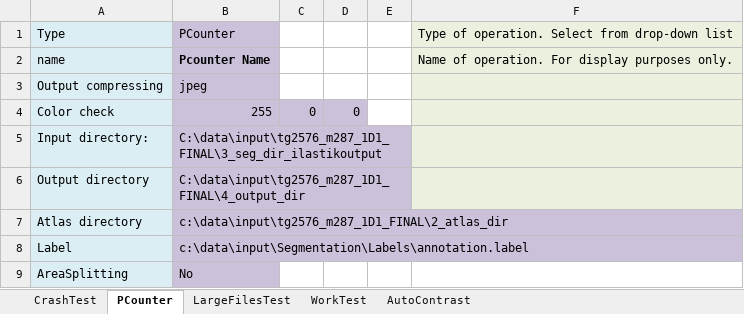
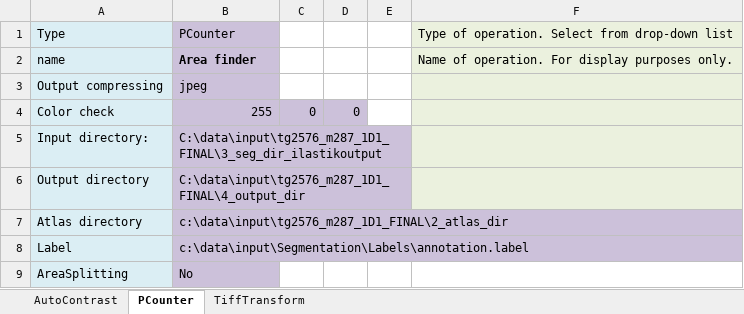
Before and after one commit to Neural-Systems-at-UIO/nutil, an Excel workbook: Publish/publish_win/nutil/Example.xlsx, sheet PCounter, drawn as a sheet; only a part is shown; values as stored, in another font and other column widths than the file's, no borders; the diff names each change by its address in the sheet, - before the commit and + after, or states it on an @@ line.

```diff
--- a/Publish/publish_win/nutil/Example.xlsx (sheet PCounter)
+++ b/Publish/publish_win/nutil/Example.xlsx (sheet PCounter)
-sheet tab: LargeFilesTest
+sheet tab: TiffTransform
-sheet tab: CrashTest
-sheet tab: WorkTest
@@ sheet tab order changed: AutoContrast | PCounter | TiffTransform @@
-B2: Pcounter Name
+B2: Area finder
```
Also changed, not shown: sheet TiffTransform, sheet AutoContrast, 2 other files.
